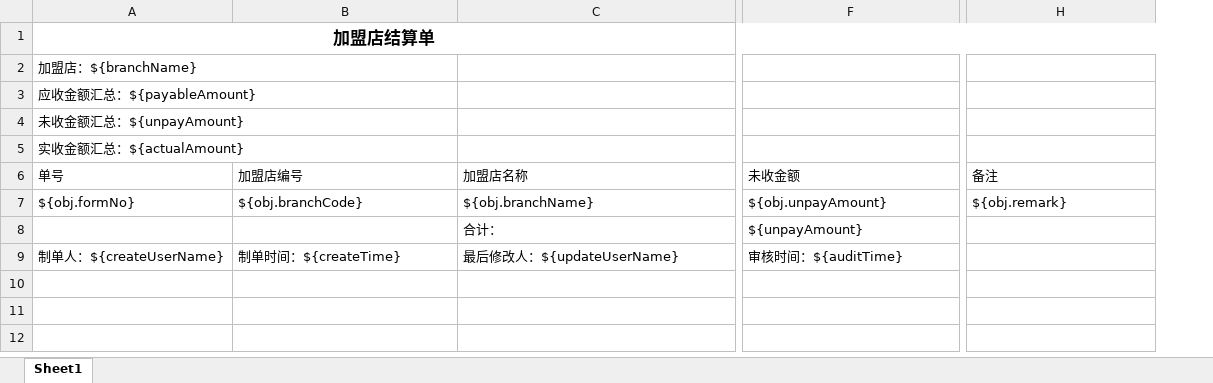
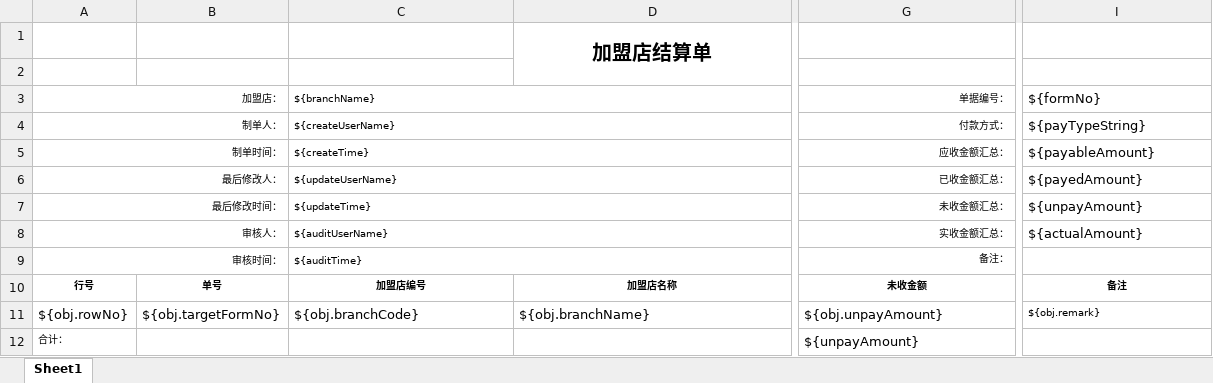
Before and after one commit to zly1988203/easyUI-web, an Excel workbook: src/main/resources/template/excel/export/FranchiseSettle.xlsx, sheet Sheet1, drawn as a sheet; only a part is shown, gaps mark what is left out; values as stored, in another font and other column widths than the file's, no borders; removed rows and columns are numbered as before the commit, all else as after; rows hold the shown columns only; the diff covers the shown part only; the diff names each change by its address in the sheet, - before the commit and + after, or states it on an @@ line.

```diff
--- a/src/main/resources/template/excel/export/FranchiseSettle.xlsx (sheet Sheet1)
+++ b/src/main/resources/template/excel/export/FranchiseSettle.xlsx (sheet Sheet1)
-column A, row 1: 加盟店结算单; rows 6-7: 单号 | ${obj.formNo}
+column A, rows 10-12: 行号 | ${obj.rowNo} | 合计：
+column B, rows 10-11: 单号 | ${obj.targetFormNo}
+row 1:  |  |  | 加盟店结算单
-row 2: 加盟店：${branchName}
-row 3: 应收金额汇总：${payableAmount}
-row 4: 未收金额汇总：${unpayAmount}
-row 5: 实收金额汇总：${actualAmount}
+row 3: 加盟店： |  | ${branchName} |  | 单据编号： | ${formNo}
+row 4: 制单人： |  | ${createUserName} |  | 付款方式： | ${payTypeString}
+row 5: 制单时间： |  | ${createTime} |  | 应收金额汇总： | ${payableAmount}
+row 6: 最后修改人： |  | ${updateUserName} |  | 已收金额汇总： | ${payedAmount}
+row 7: 最后修改时间： |  | ${updateTime} |  | 未收金额汇总： | ${unpayAmount}
+row 8: 审核人： |  | ${auditUserName} |  | 实收金额汇总： | ${actualAmount}
+row 9: 审核时间： |  | ${auditTime} |  | 备注：
@@ C10:I10 bold: off → on, text size: smaller, alignment: left → center @@
@@ I11 text size: smaller @@
-D12: 合计：
+D12: (empty)
-row 9: 制单人：${createUserName} | 制单时间：${createTime} | 最后修改人：${updateUserName} | 审核时间：${auditTime}
```
Also changed, not shown: cell formats elsewhere in this sheet, src/main/resources/template/excel/export/FranchiseAccount1.xlsx, src/main/resources/template/excel/export/FranchiseAccount2.xlsx, 27 other files.
